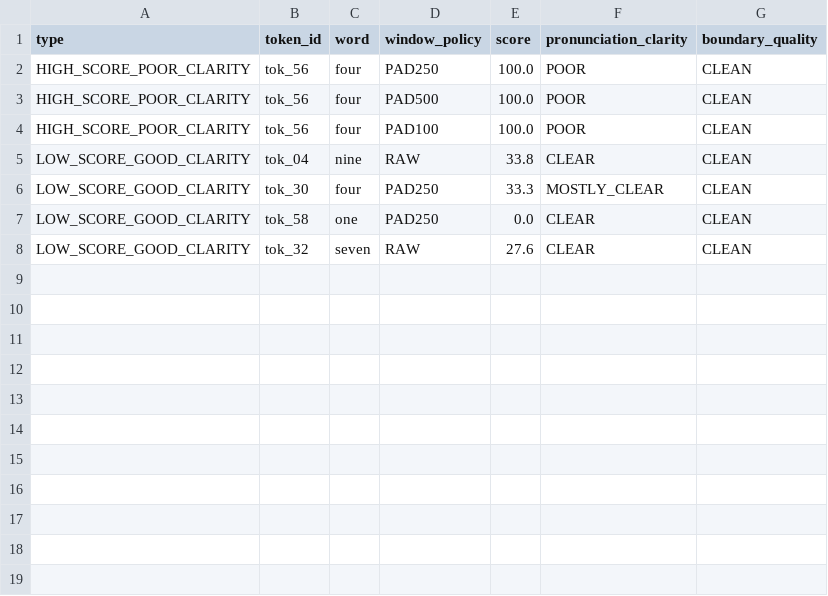
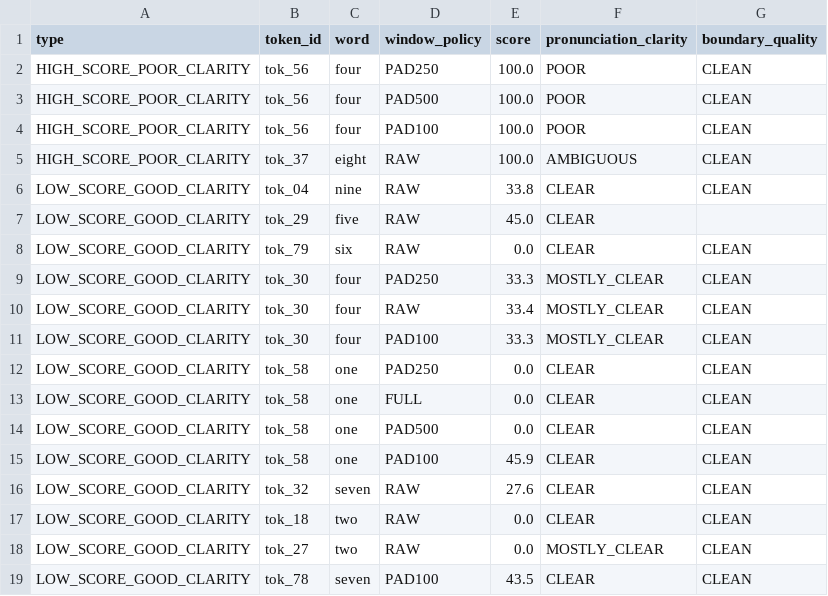
Before and after one commit to thangz121/learning-world, a CSV file: Research/Speech/Phase1_9_12/Results/window_mismatch_cases.csv, drawn as a sheet.

```diff
--- a/Research/Speech/Phase1_9_12/Results/window_mismatch_cases.csv
+++ b/Research/Speech/Phase1_9_12/Results/window_mismatch_cases.csv
@@ -4,5 +4,16 @@ HIGH_SCORE_POOR_CLARITY,tok_56,four,PAD500,100.0,POOR,CLEAN
 HIGH_SCORE_POOR_CLARITY,tok_56,four,PAD100,100.0,POOR,CLEAN
+HIGH_SCORE_POOR_CLARITY,tok_37,eight,RAW,100.0,AMBIGUOUS,CLEAN
 LOW_SCORE_GOOD_CLARITY,tok_04,nine,RAW,33.8,CLEAR,CLEAN
+LOW_SCORE_GOOD_CLARITY,tok_29,five,RAW,45.0,CLEAR,
+LOW_SCORE_GOOD_CLARITY,tok_79,six,RAW,0.0,CLEAR,CLEAN
 LOW_SCORE_GOOD_CLARITY,tok_30,four,PAD250,33.3,MOSTLY_CLEAR,CLEAN
+LOW_SCORE_GOOD_CLARITY,tok_30,four,RAW,33.4,MOSTLY_CLEAR,CLEAN
+LOW_SCORE_GOOD_CLARITY,tok_30,four,PAD100,33.3,MOSTLY_CLEAR,CLEAN
 LOW_SCORE_GOOD_CLARITY,tok_58,one,PAD250,0.0,CLEAR,CLEAN
+LOW_SCORE_GOOD_CLARITY,tok_58,one,FULL,0.0,CLEAR,CLEAN
+LOW_SCORE_GOOD_CLARITY,tok_58,one,PAD500,0.0,CLEAR,CLEAN
+LOW_SCORE_GOOD_CLARITY,tok_58,one,PAD100,45.9,CLEAR,CLEAN
 LOW_SCORE_GOOD_CLARITY,tok_32,seven,RAW,27.6,CLEAR,CLEAN
+LOW_SCORE_GOOD_CLARITY,tok_18,two,RAW,0.0,CLEAR,CLEAN
+LOW_SCORE_GOOD_CLARITY,tok_27,two,RAW,0.0,MOSTLY_CLEAR,CLEAN
+LOW_SCORE_GOOD_CLARITY,tok_78,seven,PAD100,43.5,CLEAR,CLEAN
```
Also changed, not shown: Research/Speech/Phase1_9_12/Results/window_aggregates.csv, Research/Speech/Phase1_9_12/Results/window_human_expanded.csv, 7 other files.
